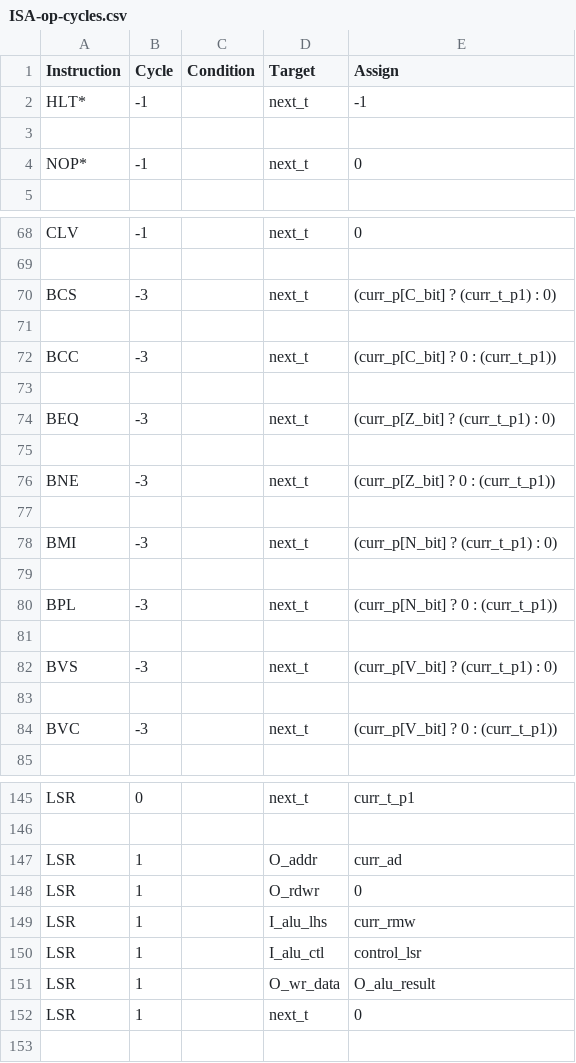
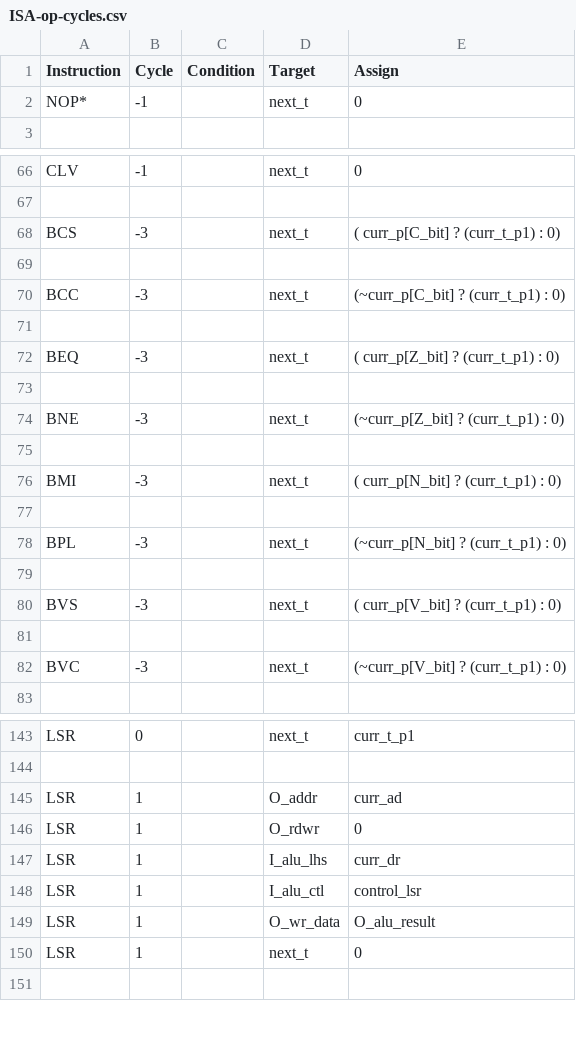
Before and after one commit to 2bitsin/Q2A03, a CSV file: data/ISA-op-cycles.csv, drawn as a sheet; only a part is shown, gaps mark what is left out; the diff covers the shown part only.

```diff
--- a/data/ISA-op-cycles.csv
+++ b/data/ISA-op-cycles.csv
@@ -1,4 +1,2 @@
 "Instruction","Cycle ","Condition","Target","Assign"
-"HLT*",-1,,"next_t",-1
-,,,,
 "NOP*",-1,,"next_t",0
@@ -69,17 +67,17 @@
 ,,,,
-"BCS",-3,,"next_t","(curr_p[C_bit] ? (curr_t_p1) : 0)"
+"BCS",-3,,"next_t","( curr_p[C_bit] ? (curr_t_p1) : 0)"
 ,,,,
-"BCC",-3,,"next_t","(curr_p[C_bit] ? 0 : (curr_t_p1))"
+"BCC",-3,,"next_t","(~curr_p[C_bit] ? (curr_t_p1) : 0)"
 ,,,,
-"BEQ",-3,,"next_t","(curr_p[Z_bit] ? (curr_t_p1) : 0)"
+"BEQ",-3,,"next_t","( curr_p[Z_bit] ? (curr_t_p1) : 0)"
 ,,,,
-"BNE",-3,,"next_t","(curr_p[Z_bit] ? 0 : (curr_t_p1))"
+"BNE",-3,,"next_t","(~curr_p[Z_bit] ? (curr_t_p1) : 0)"
 ,,,,
-"BMI",-3,,"next_t","(curr_p[N_bit] ? (curr_t_p1) : 0)"
+"BMI",-3,,"next_t","( curr_p[N_bit] ? (curr_t_p1) : 0)"
 ,,,,
-"BPL",-3,,"next_t","(curr_p[N_bit] ? 0 : (curr_t_p1))"
+"BPL",-3,,"next_t","(~curr_p[N_bit] ? (curr_t_p1) : 0)"
 ,,,,
-"BVS",-3,,"next_t","(curr_p[V_bit] ? (curr_t_p1) : 0)"
+"BVS",-3,,"next_t","( curr_p[V_bit] ? (curr_t_p1) : 0)"
 ,,,,
-"BVC",-3,,"next_t","(curr_p[V_bit] ? 0 : (curr_t_p1))"
+"BVC",-3,,"next_t","(~curr_p[V_bit] ? (curr_t_p1) : 0)"
 ,,,,
@@ -148,3 +146,3 @@
 "LSR",1,,"O_rdwr",0
-"LSR",1,,"I_alu_lhs","curr_rmw"
+"LSR",1,,"I_alu_lhs","curr_dr"
 "LSR",1,,"I_alu_ctl","control_lsr"
```
Also changed, not shown: 41 edited cells elsewhere in this file, 10 other files.
